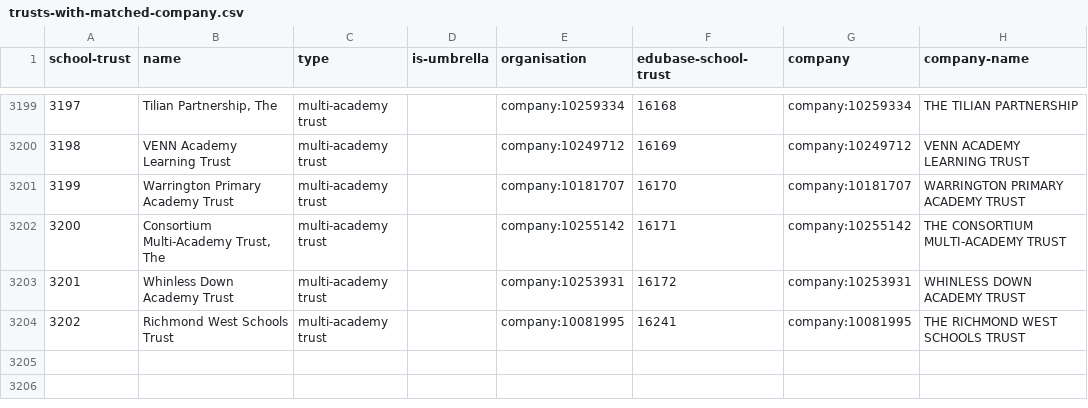
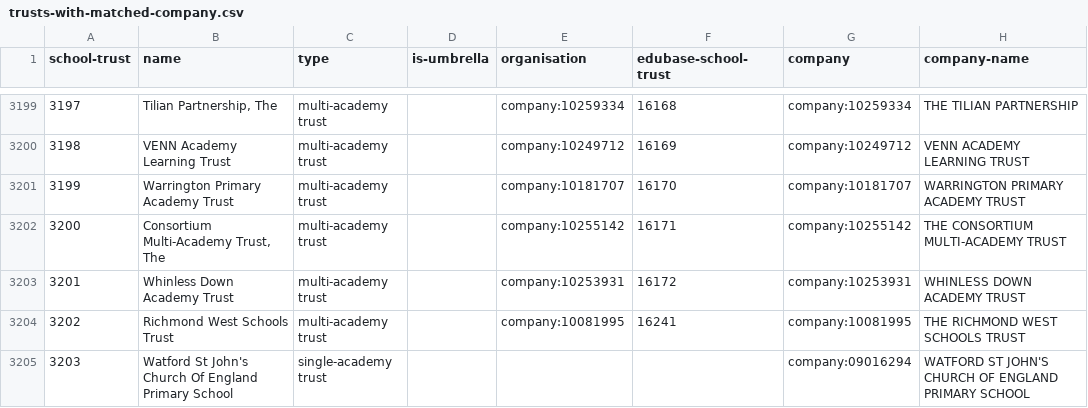
Before and after one commit to symroe/school-eng-data, a CSV file: lists/edubase-school-trust/trusts-with-matched-company.csv, drawn as a sheet; only a part is shown, gaps mark what is left out; the diff names each change by its address in the sheet, - before the commit and + after, or states it on an @@ line.

Commit message:
Add new academy trust to trusts file

```diff
--- a/lists/edubase-school-trust/trusts-with-matched-company.csv
+++ b/lists/edubase-school-trust/trusts-with-matched-company.csv
+row 3205: 3203 | Watford St John's Church Of England Primary School | single-academy trust |  |  |  | company:09016294 | WATFORD ST JOHN'S CHURCH OF ENGLAND PRIMARY SCHOOL
```
